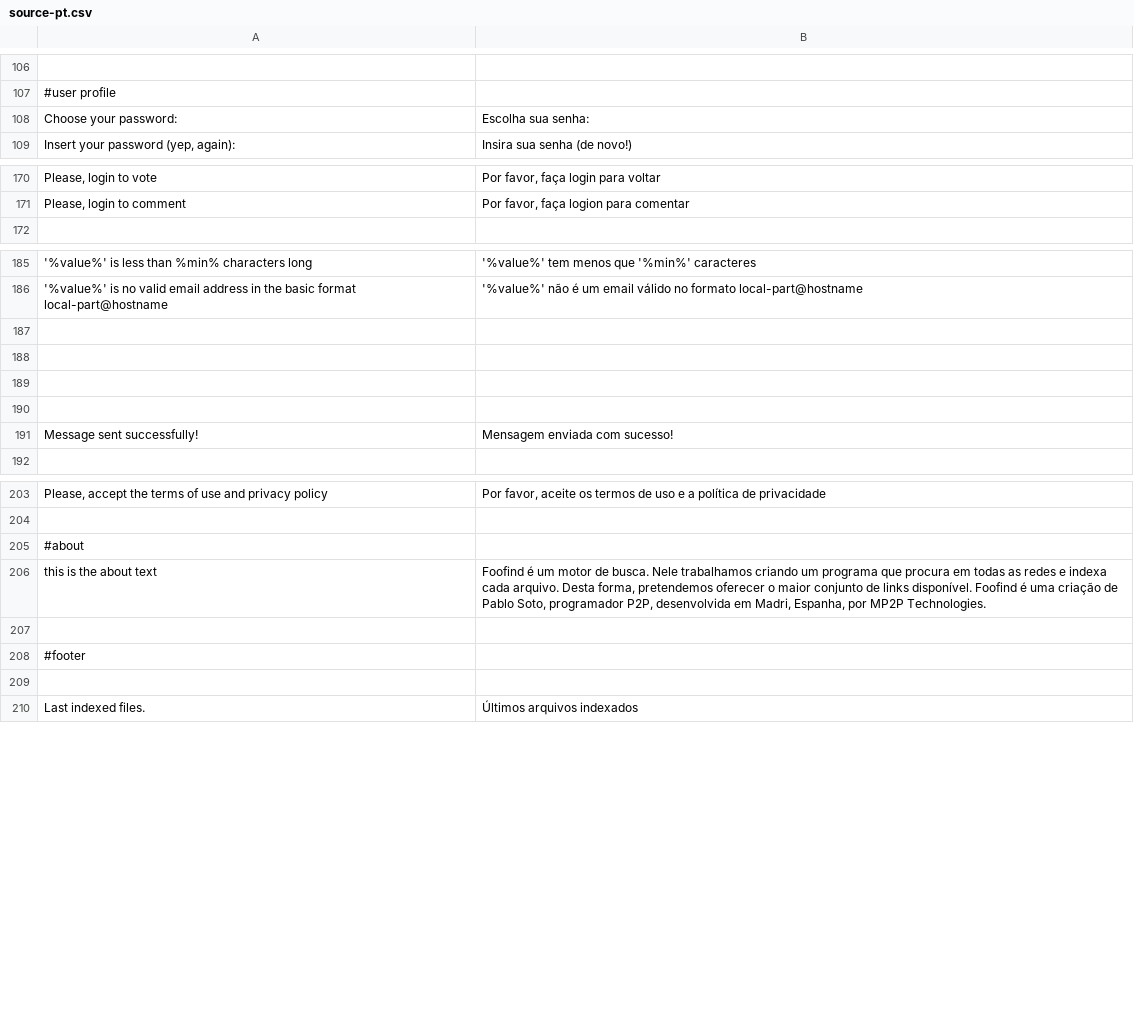
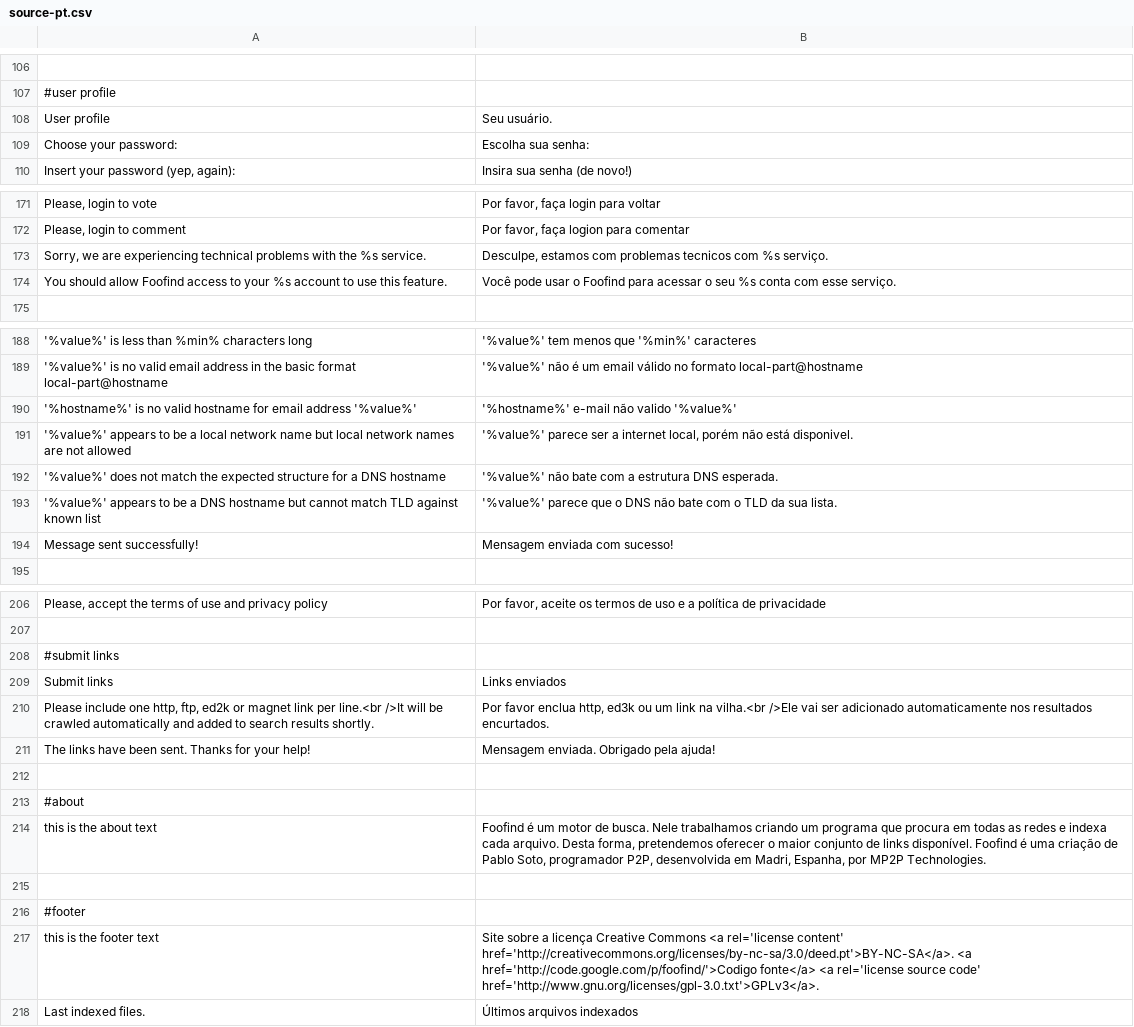
Before and after one commit to Weej1/foofind, a CSV file: application/lang/source-pt.csv, drawn as a sheet; only a part is shown, gaps mark what is left out; the diff covers the shown part only.

```diff
--- a/application/lang/source-pt.csv
+++ b/application/lang/source-pt.csv
@@ -107,2 +107,3 @@
 #user profile
+"User profile";"Seu usuário."
 "Choose your password:";"Escolha sua senha:"
@@ -171,2 +172,4 @@
 "Please, login to comment";"Por favor, faça logion para comentar"
+"Sorry, we are experiencing technical problems with the %s service.";"Desculpe, estamos com problemas tecnicos com %s serviço."
+"You should allow Foofind access to your %s account to use this feature.";"Você pode usar o Foofind para acessar o seu %s conta com esse serviço."
 
@@ -186,6 +189,6 @@
 "'%value%' is no valid email address in the basic format local-part@hostname";"'%value%' não é um email válido no formato local-part@hostname"
-
-
-
-
+"'%hostname%' is no valid hostname for email address '%value%'";"'%hostname%' e-mail não valido '%value%'"
+"'%value%' appears to be a local network name but local network names are not allowed";"'%value%' parece ser a internet local, porém não está disponivel."
+"'%value%' does not match the expected structure for a DNS hostname";"'%value%' não bate com a estrutura DNS esperada."
+"'%value%' appears to be a DNS hostname but cannot match TLD against known list";"'%value%' parece que o DNS não bate com o TLD da sua lista."
 "Message sent successfully!";"Mensagem enviada com sucesso!"
@@ -204,2 +207,7 @@
 
+#submit links
+"Submit links";"Links enviados"
+"Please include one http, ftp, ed2k or magnet link per line.<br />It will be crawled automatically and added to search results shortly.";"Por favor enclua http, ed3k ou um link na vilha.<br />Ele vai ser adicionado automaticamente nos resultados encurtados."
+"The links have been sent. Thanks for your help!";"Mensagem enviada. Obrigado pela ajuda!"
+
 #about
@@ -208,3 +216,3 @@
 #footer
-
+"this is the footer text";"Site sobre a licença Creative Commons <a rel='license content' href='http://creativecommons.org/licenses/by-nc-sa/3.0/deed.pt'>BY-NC-SA</a>. <a href='http://code.google.com/p/foofind/'>Codigo fonte</a> <a rel='license source code' href='http://www.gnu.org/licenses/gpl-3.0.txt'>GPLv3</a>."
 "Last indexed files.";"Últimos arquivos indexados"
```
Also changed, not shown: 1 added row and 1 removed row elsewhere in this file, application/lang/source-fr.csv, application/lang/source-zh.csv.
